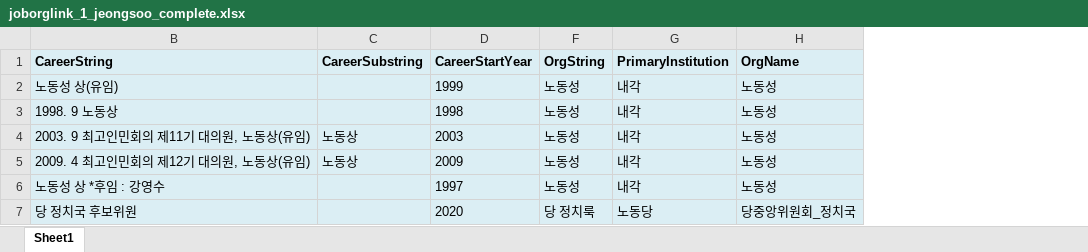
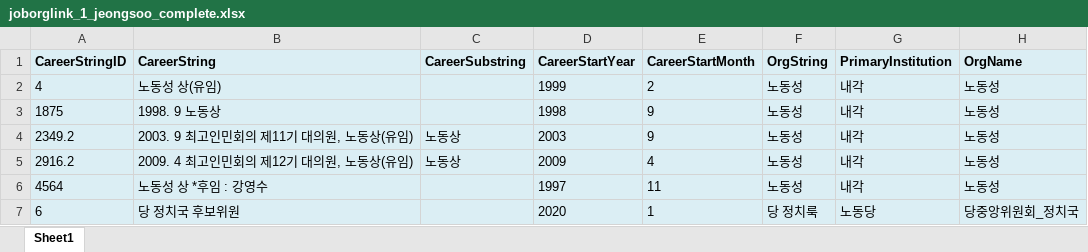
Before and after one commit to seouljake/nkelites, an Excel workbook: data/combined data/combined data - 1 cleaning/cleaning step 2 - career/2.5 position/joborglink_1_jeongsoo_complete.xlsx, sheet Sheet1, drawn as a sheet; only a part is shown; values as stored, in another font and other column widths than the file's, no borders; the diff covers the shown part only; the diff names each change by its address in the sheet, - before the commit and + after, or states it on an @@ line.

```diff
--- a/data/combined data/combined data - 1 cleaning/cleaning step 2 - career/2.5 position/joborglink_1_jeongsoo_complete.xlsx (sheet Sheet1)
+++ b/data/combined data/combined data - 1 cleaning/cleaning step 2 - career/2.5 position/joborglink_1_jeongsoo_complete.xlsx (sheet Sheet1)
@@ column A (CareerStringID) unhidden, rows 2-7: 4 | 1875 | 2349.2 | 2916.2 | 4564 | 6 @@
@@ column E (CareerStartMonth) unhidden, rows 2-7: 2 | 9 | 9 | 4 | 11 | 1 @@
```
Also changed, not shown: 1 removed row and 25 edited cells elsewhere in this sheet, hidden cells, data/combined data/combined data - 1 cleaning/cleaning step 2 - career/2.6 career_reassembled/careers_1_jeongsu-2_Multiplestring_완료.xlsx, 4 other files.
